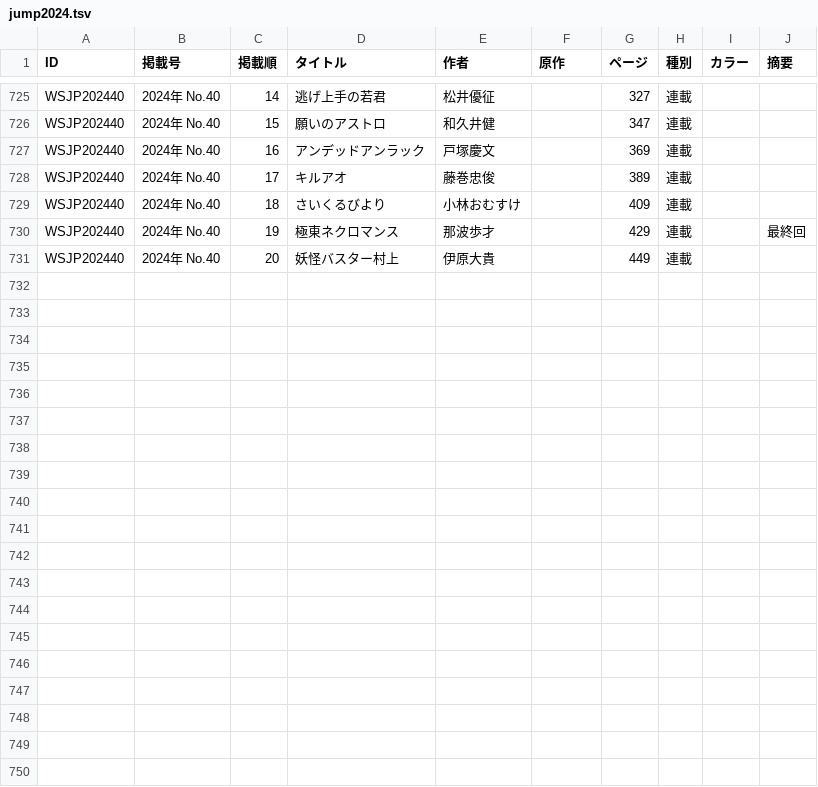
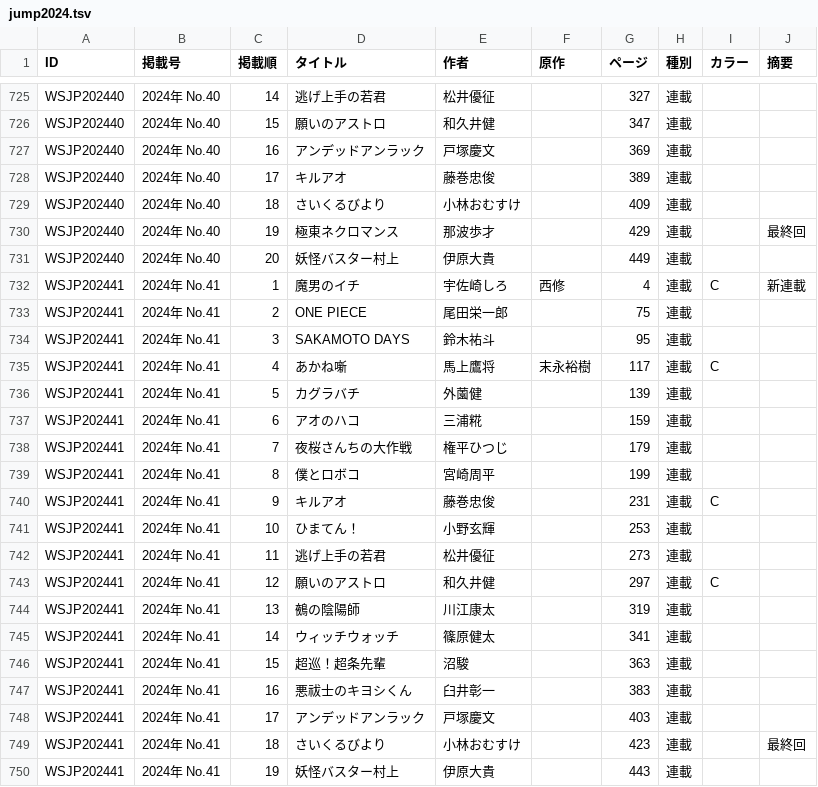
Before and after one commit to tricogimmick/comic_magazine_data, a TSV file: tsv/jump/jump2024.tsv, drawn as a sheet; only a part is shown, gaps mark what is left out.

Commit message:
週刊少年ジャンプ 2024年 No.41

```diff
--- a/tsv/jump/jump2024.tsv
+++ b/tsv/jump/jump2024.tsv
@@ -731 +731,20 @@ WSJP202440	2024年 No.40	19	極東ネクロマンス	那波歩才		429	連載
 WSJP202440	2024年 No.40	20	妖怪バスター村上	伊原大貴		449	連載		
+WSJP202441	2024年 No.41	1	魔男のイチ	宇佐崎しろ	西修	4	連載	C	新連載
+WSJP202441	2024年 No.41	2	ONE PIECE	尾田栄一郎		75	連載		
+WSJP202441	2024年 No.41	3	SAKAMOTO DAYS	鈴木祐斗		95	連載		
+WSJP202441	2024年 No.41	4	あかね噺	馬上鷹将	末永裕樹	117	連載	C	
+WSJP202441	2024年 No.41	5	カグラバチ	外薗健		139	連載		
+WSJP202441	2024年 No.41	6	アオのハコ	三浦糀		159	連載		
+WSJP202441	2024年 No.41	7	夜桜さんちの大作戦	権平ひつじ		179	連載		
+WSJP202441	2024年 No.41	8	僕とロボコ	宮崎周平		199	連載		
+WSJP202441	2024年 No.41	9	キルアオ	藤巻忠俊		231	連載	C	
+WSJP202441	2024年 No.41	10	ひまてん！	小野玄輝		253	連載		
+WSJP202441	2024年 No.41	11	逃げ上手の若君	松井優征		273	連載		
+WSJP202441	2024年 No.41	12	願いのアストロ	和久井健		297	連載	C	
+WSJP202441	2024年 No.41	13	鵺の陰陽師	川江康太		319	連載		
+WSJP202441	2024年 No.41	14	ウィッチウォッチ	篠原健太		341	連載		
+WSJP202441	2024年 No.41	15	超巡！超条先輩	沼駿		363	連載		
+WSJP202441	2024年 No.41	16	悪祓士のキヨシくん	臼井彰一		383	連載		
+WSJP202441	2024年 No.41	17	アンデッドアンラック	戸塚慶文		403	連載		
+WSJP202441	2024年 No.41	18	さいくるびより	小林おむすけ		423	連載		最終回
+WSJP202441	2024年 No.41	19	妖怪バスター村上	伊原大貴		443	連載		
```
